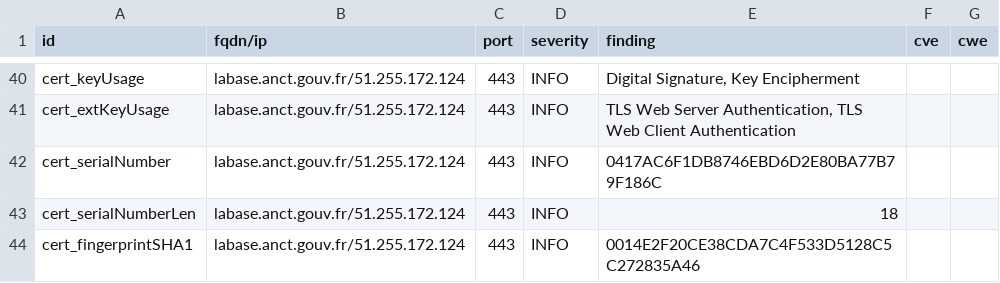
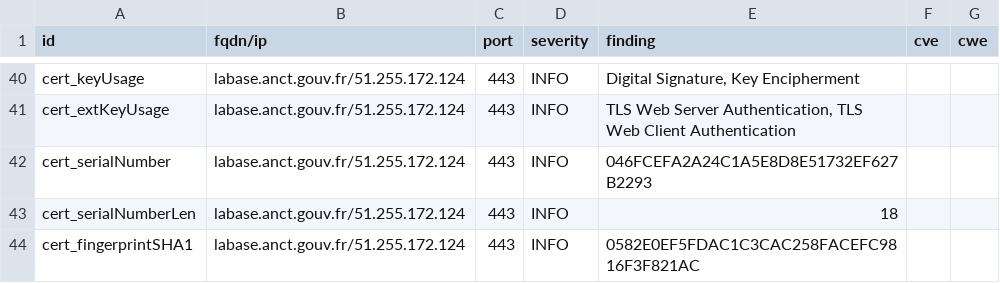
Before and after one commit to Inclusion-Numerique/dashlord, a CSV file: results/aHR0cHM6Ly9sYWJhc2UuYW5jdC5nb3V2LmZy/testssl.csv, drawn as a sheet; only a part is shown, gaps mark what is left out; the diff covers the shown part only.

```diff
--- a/results/aHR0cHM6Ly9sYWJhc2UuYW5jdC5nb3V2LmZy/testssl.csv
+++ b/results/aHR0cHM6Ly9sYWJhc2UuYW5jdC5nb3V2LmZy/testssl.csv
@@ -41,4 +41,4 @@
 "cert_extKeyUsage","labase.anct.gouv.fr/51.255.172.124","443","INFO","TLS Web Server Authentication, TLS Web Client Authentication","",""
-"cert_serialNumber","labase.anct.gouv.fr/51.255.172.124","443","INFO","0417AC6F1DB8746EBD6D2E80BA77B79F186C","",""
+"cert_serialNumber","labase.anct.gouv.fr/51.255.172.124","443","INFO","046FCEFA2A24C1A5E8D8E51732EF627B2293","",""
 "cert_serialNumberLen","labase.anct.gouv.fr/51.255.172.124","443","INFO","18","",""
-"cert_fingerprintSHA1","labase.anct.gouv.fr/51.255.172.124","443","INFO","0014E2F20CE38CDA7C4F533D5128C5C272835A46","",""
+"cert_fingerprintSHA1","labase.anct.gouv.fr/51.255.172.124","443","INFO","0582E0EF5FDAC1C3CAC258FACEFC9816F3F821AC","",""
```
Also changed, not shown: 7 edited cells elsewhere in this file, 15 other files.
